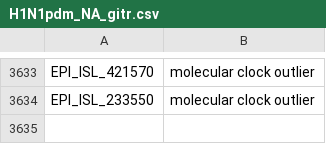
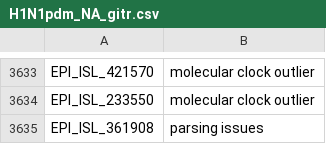
Before and after one commit to AMC-LAEB/evoFLUtion, a CSV file: data/to_drop/H1N1pdm_NA_gitr.csv, drawn as a sheet; only a part is shown, gaps mark what is left out; the diff names each change by its address in the sheet, - before the commit and + after, or states it on an @@ line.

Commit message:
update

```diff
--- a/data/to_drop/H1N1pdm_NA_gitr.csv
+++ b/data/to_drop/H1N1pdm_NA_gitr.csv
+row 3635: EPI_ISL_361908 | parsing issues
```
